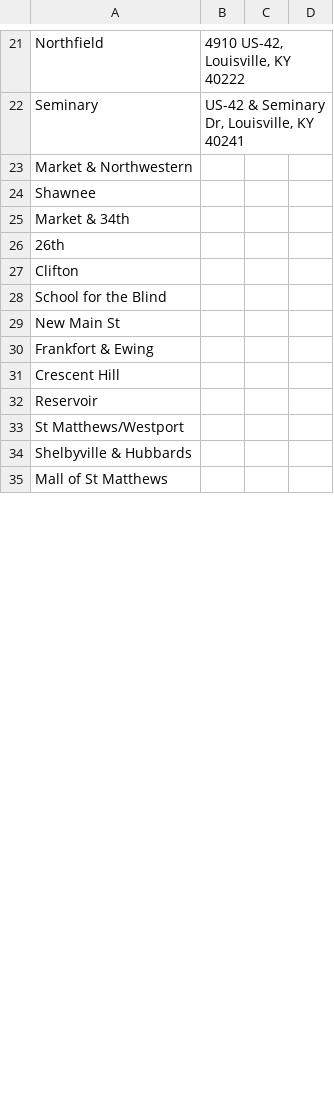
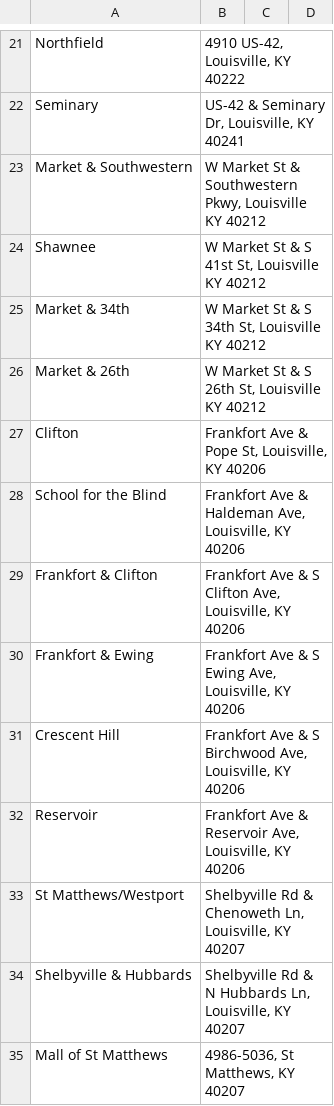
Before and after one commit to richard-oden/louisville-rail, a CSV file: Stops.csv, drawn as a sheet; only a part is shown, gaps mark what is left out; the diff covers the shown part only.

Commit message:
About halfway done with addresses in Stops.csv

```diff
--- a/Stops.csv
+++ b/Stops.csv
@@ -22,14 +22,14 @@ Northfield,"4910 US-42, Louisville, KY 40222",,
 Seminary,"US-42 & Seminary Dr, Louisville, KY 40241",,
-Market & Northwestern,,,
-Shawnee,,,
-Market & 34th,,,
-26th,,,
-Clifton,,,
-School for the Blind,,,
-New Main St,,,
-Frankfort & Ewing,,,
-Crescent Hill,,,
-Reservoir,,,
-St Matthews/Westport,,,
-Shelbyville & Hubbards,,,
-Mall of St Matthews,,,
+Market & Southwestern,"W Market St & Southwestern Pkwy, Louisville KY 40212",,
+Shawnee,"W Market St & S 41st St, Louisville KY 40212",,
+Market & 34th,"W Market St & S 34th St, Louisville KY 40212",,
+Market & 26th,"W Market St & S 26th St, Louisville KY 40212",,
+Clifton,"Frankfort Ave & Pope St, Louisville, KY 40206",,
+School for the Blind,"Frankfort Ave & Haldeman Ave, Louisville, KY 40206",,
+Frankfort & Clifton,"Frankfort Ave & S Clifton Ave, Louisville, KY 40206",,
+Frankfort & Ewing,"Frankfort Ave & S Ewing Ave, Louisville, KY 40206",,
+Crescent Hill,"Frankfort Ave & S Birchwood Ave, Louisville, KY 40206",,
+Reservoir,"Frankfort Ave & Reservoir Ave, Louisville, KY 40206",,
+St Matthews/Westport,"Shelbyville Rd & Chenoweth Ln, Louisville, KY 40207",,
+Shelbyville & Hubbards,"Shelbyville Rd & N Hubbards Ln, Louisville, KY 40207",,
+Mall of St Matthews,"4986-5036, St Matthews, KY 40207",,
```
Also changed, not shown: 1 added row, 1 removed row and 18 edited cells elsewhere in this file.
